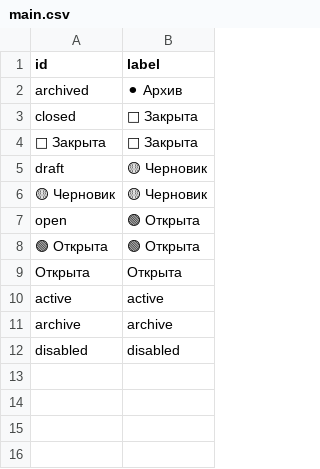
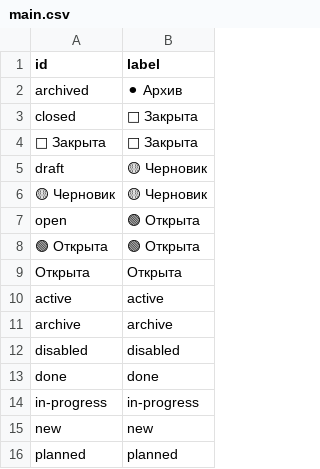
Before and after one commit to iv-litovchenko/AgentCMS, a CSV file: workspaces/agent-cms-core/catalog/statuses/main.csv, drawn as a sheet; the diff names each change by its address in the sheet, - before the commit and + after, or states it on an @@ line.

```diff
--- a/workspaces/agent-cms-core/catalog/statuses/main.csv
+++ b/workspaces/agent-cms-core/catalog/statuses/main.csv
+row 13: done | done
+row 14: in-progress | in-progress
+row 15: new | new
+row 16: planned | planned
```
Also changed, not shown: workspaces/agent-cms-core/catalog/categories/main.csv, 10 other files.
